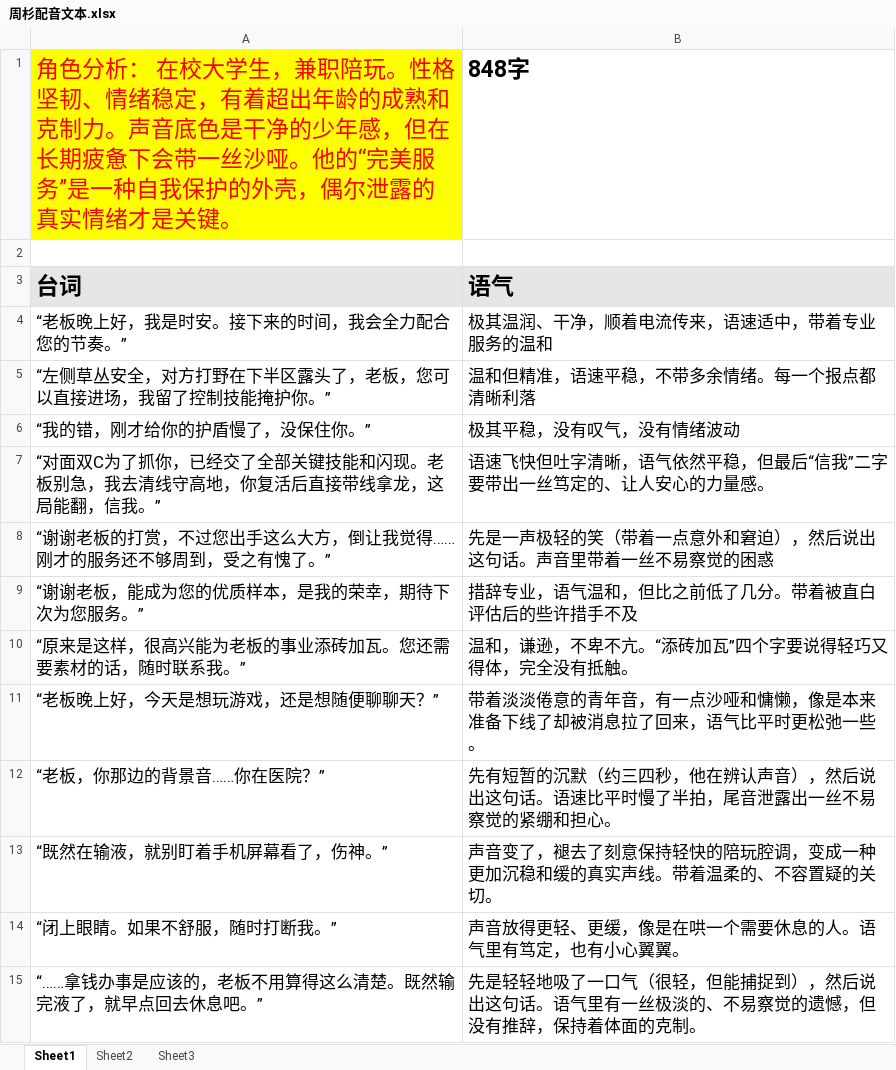
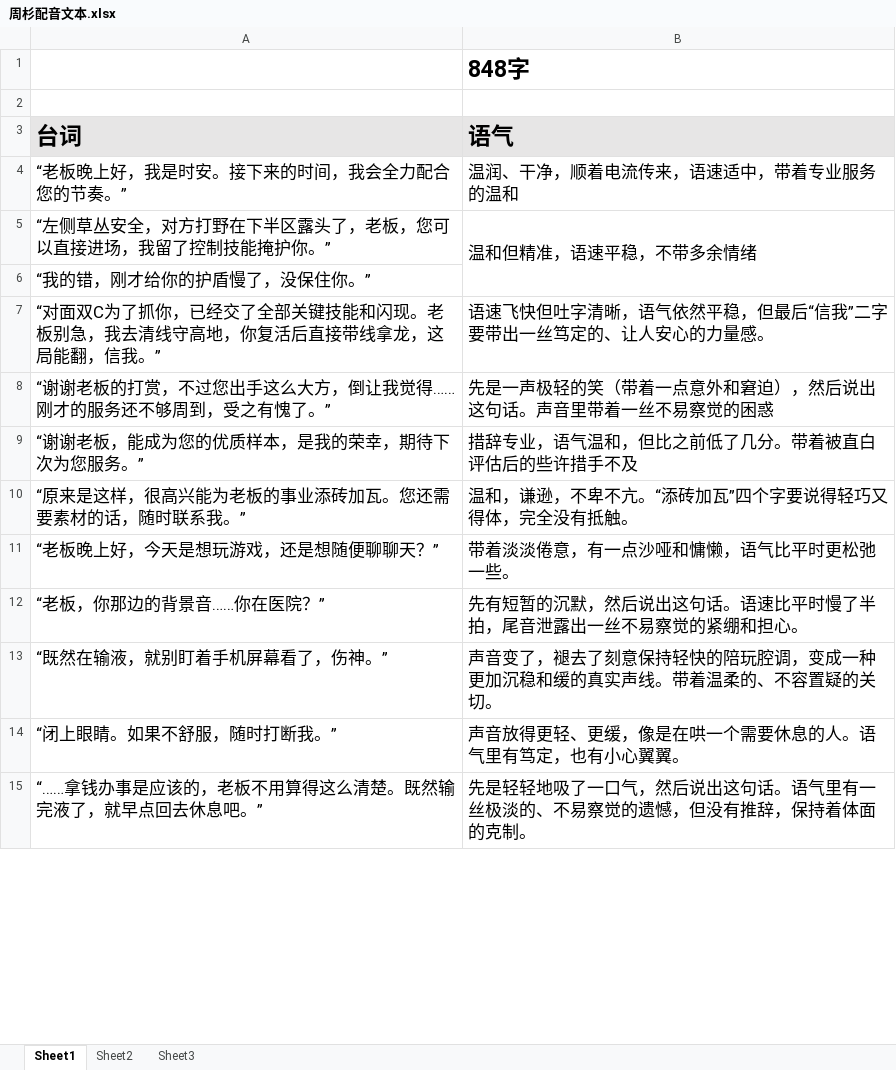
Before and after one commit to huahuak423/gal, an Excel workbook: Assets/Document/云熹约定项目文档/11.配音文本/周杉配音文本.xlsx, sheet Sheet1, drawn as a sheet; only a part is shown; values as stored, in another font and other column widths than the file's, no borders; the diff covers the shown part only; the diff names each change by its address in the sheet, - before the commit and + after, or states it on an @@ line.

```diff
--- a/Assets/Document/云熹约定项目文档/11.配音文本/周杉配音文本.xlsx (sheet Sheet1)
+++ b/Assets/Document/云熹约定项目文档/11.配音文本/周杉配音文本.xlsx (sheet Sheet1)
-A1 (台词): 角色分析： 在校大学生，兼职陪玩。性格坚韧、情绪稳定，有着超出年龄的成熟和克制力。声音底色是干净的少年感，但在长期疲惫下会带一丝沙哑。他的“完美服务”是一种自我保护的外壳，偶尔泄露的真实情绪才是关键。
+A1 (台词): (empty)
-A1 fill: #FFFF00
+A1 fill: none
-B4 (语气): 极其温润、干净，顺着电流传来，语速适中，带着专业服务的温和
+B4 (语气): 温润、干净，顺着电流传来，语速适中，带着专业服务的温和
-B5 (语气): 温和但精准，语速平稳，不带多余情绪。每一个报点都清晰利落
+B5 (语气): 温和但精准，语速平稳，不带多余情绪
+B5:B6 merged
-B6 (语气): 极其平稳，没有叹气，没有情绪波动
+B6 (语气): (empty)
-B11 (语气): 带着淡淡倦意的青年音，有一点沙哑和慵懒，像是本来准备下线了却被消息拉了回来，语气比平时更松弛一些。
+B11 (语气): 带着淡淡倦意，有一点沙哑和慵懒，语气比平时更松弛一些。
-B12 (语气): …暂的沉默（约三四秒，他在辨认声音），然后说…
+B12 (语气): …暂的沉默，然后说…
-B15 (语气): …了一口气（很轻，但能捕捉到），然后说…
+B15 (语气): …了一口气，然后说…
```
Also changed, not shown: 6 edited cells, cell formats and merged cells elsewhere in this sheet, Assets/Document/云熹约定项目文档/11.配音文本/何行舟配音文本.xlsx, Assets/Document/云熹约定项目文档/11.配音文本/温叙配音文本.xlsx, 5 other files.
